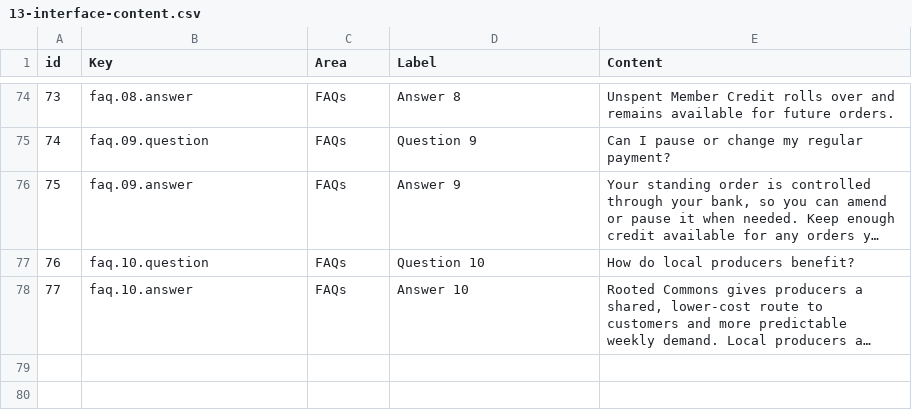
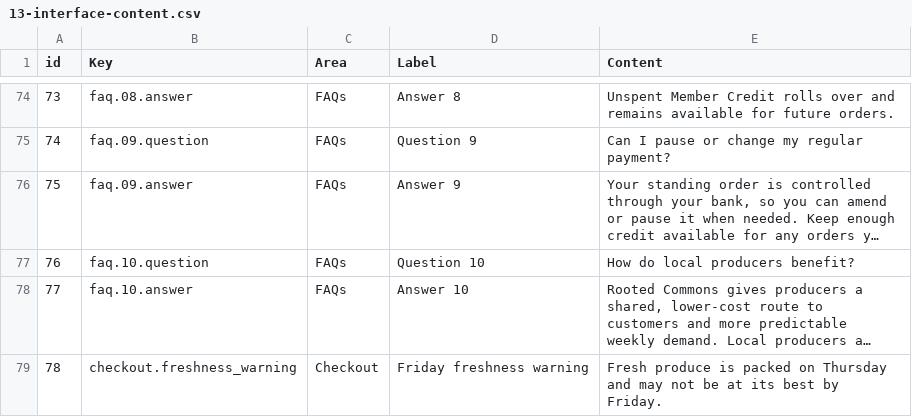
Before and after one commit to rootedcommons/rooted-commons, a CSV file: baserow-imports/13-interface-content.csv, drawn as a sheet; only a part is shown, gaps mark what is left out; long unchanged cells end in …; the diff names each change by its address in the sheet, - before the commit and + after, or states it on an @@ line.

```diff
--- a/baserow-imports/13-interface-content.csv
+++ b/baserow-imports/13-interface-content.csv
+row 79: 78 | checkout.freshness_warning | Checkout | Friday freshness warning | Fresh produce is packed on Thursday and may not be at its best by Friday.
```
Also changed, not shown: baserow-imports/06-members.csv, baserow-imports/07-web-orders.csv, 18 other files.
